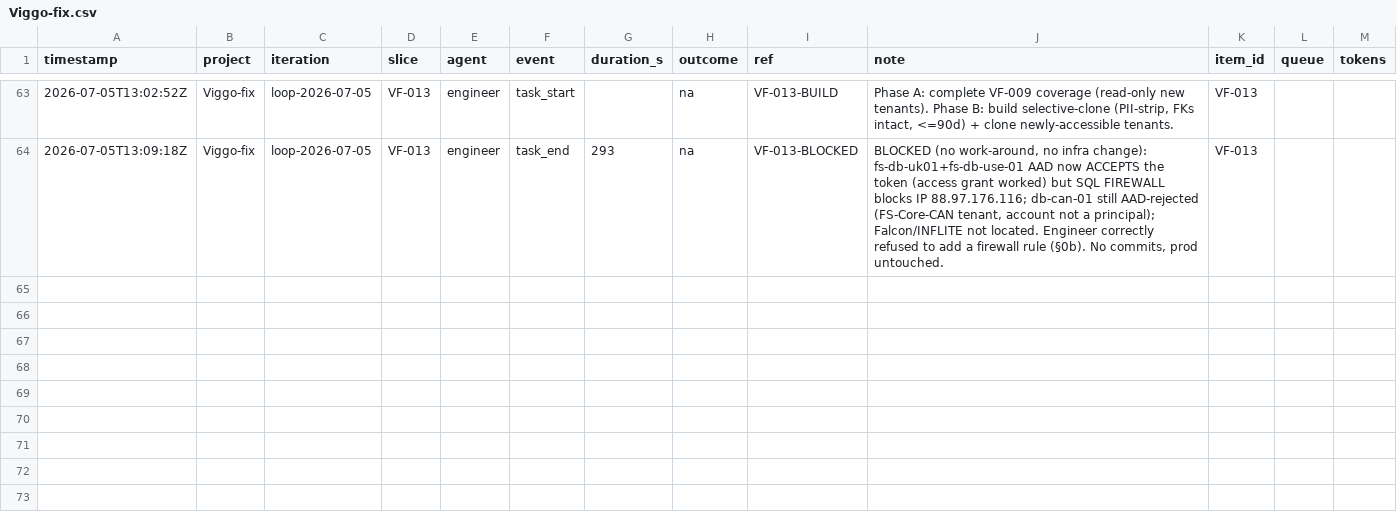
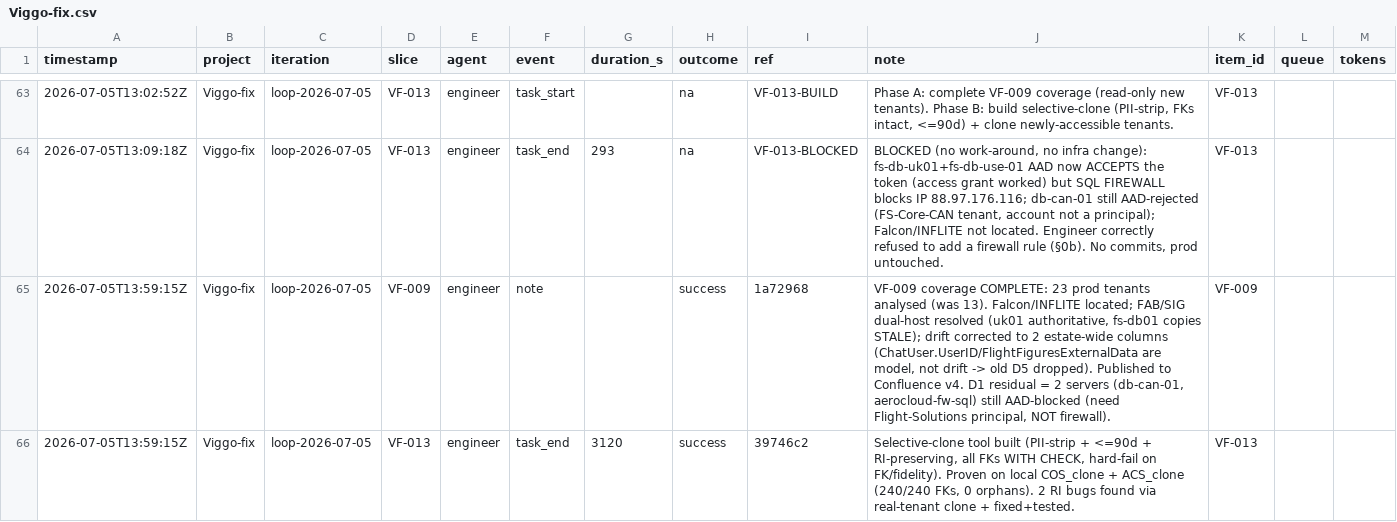
Before and after one commit to john-aerocloud/claude_learning_agents, a CSV file: process/dora/ledger/Viggo-fix.csv, drawn as a sheet; only a part is shown, gaps mark what is left out; the diff covers the shown part only; the diff names each change by its address in the sheet, - before the commit and + after, or states it on an @@ line.

```diff
--- a/process/dora/ledger/Viggo-fix.csv
+++ b/process/dora/ledger/Viggo-fix.csv
+row 65: 2026-07-05T13:59:15Z | Viggo-fix | loop-2026-07-05 | VF-009 | engineer | note |  | success | 1a72968 | VF-009 coverage COMPLETE: 23 prod tenants analysed (was 13). Falcon/INFLITE located; FAB/SIG dual-host resolved (uk01 authoritative, fs-db01 copies STALE); drift corrected to 2 estate-wide columns (ChatUser.UserID/FlightFiguresExternalData are model, not drift -> old D5 dropped). Published to Confluence v4. D1 residual = 2 servers (db-can-01, aerocloud-fw-sql) still AAD-blocked (need Flight-Solutions principal, NOT firewall). | VF-009
+row 66: 2026-07-05T13:59:15Z | Viggo-fix | loop-2026-07-05 | VF-013 | engineer | task_end | 3120 | success | 39746c2 | Selective-clone tool built (PII-strip + <=90d + RI-preserving, all FKs WITH CHECK, hard-fail on FK/fidelity). Proven on local COS_clone + ACS_clone (240/240 FKs, 0 orphans). 2 RI bugs found via real-tenant clone + fixed+tested. | VF-013
```
Also changed, not shown: 2 added rows elsewhere in this file.
